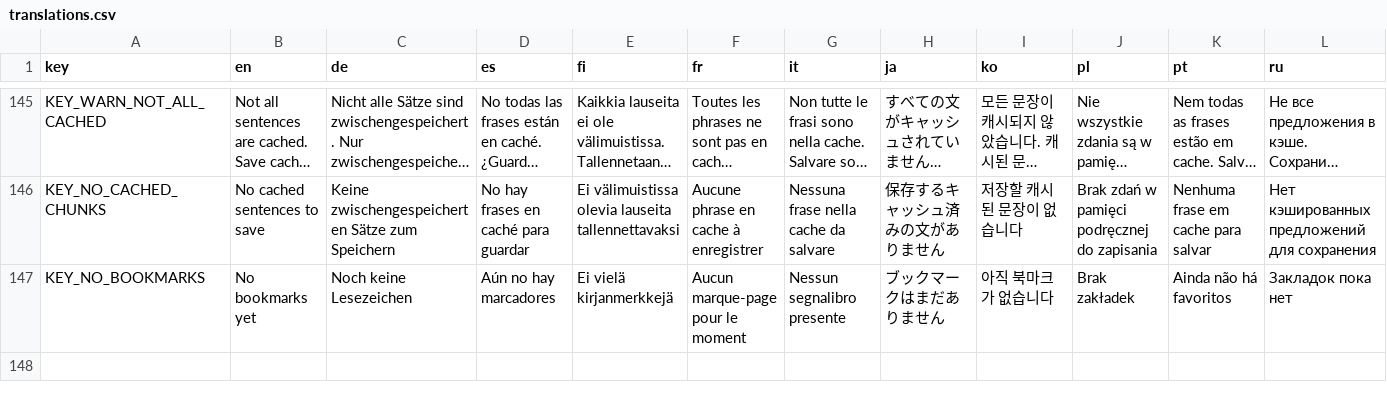
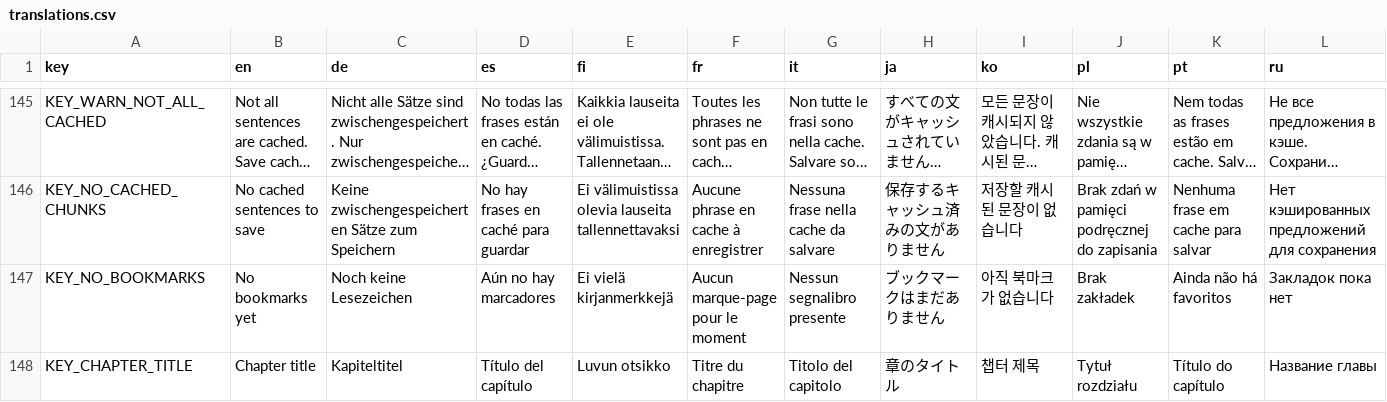
Before and after one commit to dm1sh/hedgehog, a CSV file: app/src/main/assets/localization/translations.csv, drawn as a sheet; only a part is shown, gaps mark what is left out; long unchanged cells end in …; rows hold the shown columns only; the diff names each change by its address in the sheet, - before the commit and + after, or states it on an @@ line.

Commit message:
Add chapter title editor and previous/next chapter buttons in View text tab
Fixes #34

```diff
--- a/app/src/main/assets/localization/translations.csv
+++ b/app/src/main/assets/localization/translations.csv
+row 148: KEY_CHAPTER_TITLE | Chapter title | Kapiteltitel | Título del capítulo | Luvun otsikko | Titre du chapitre | Titolo del capitolo | 章のタイトル | 챕터 제목 | Tytuł rozdziału | Título do capítulo | Название главы
```
Also changed, not shown: 2 other files.
